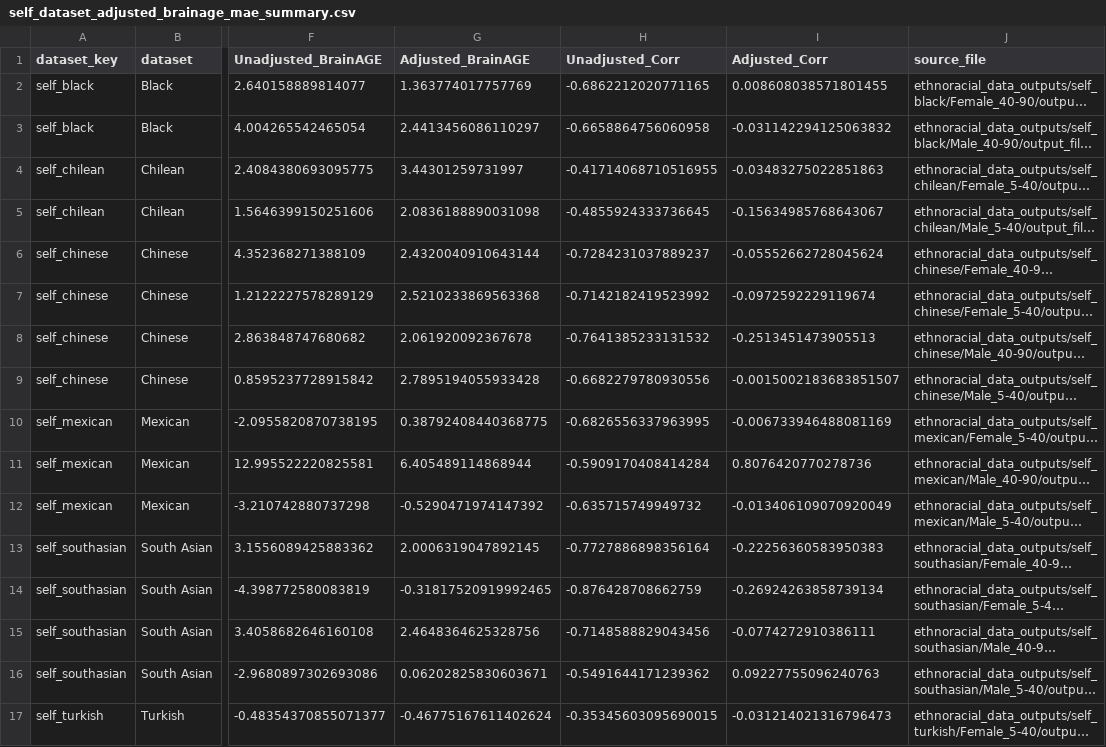
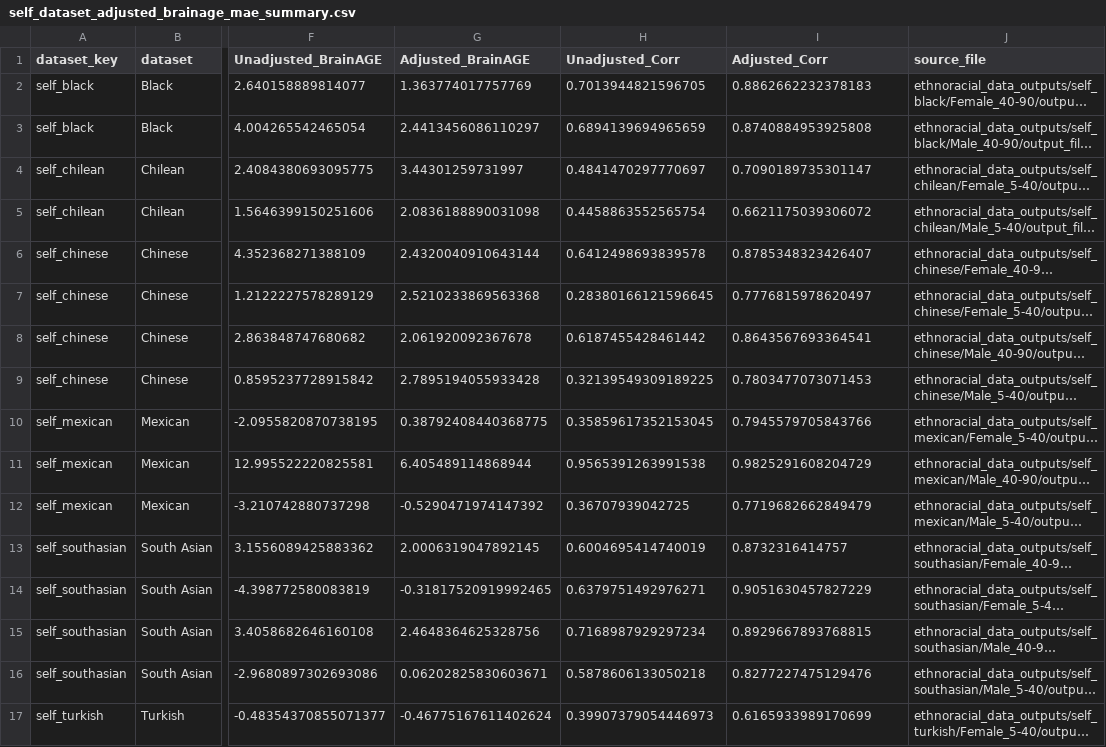
Before and after one commit to andrewli615/CentileBrain_BrainAGE_Verification_Model, a CSV file: graph_outputs/self_dataset_adjusted_brainage_mae_summary.csv, drawn as a sheet; only a part is shown, gaps mark what is left out; long unchanged cells end in …; the diff covers the shown part only; the diff names each change by its address in the sheet, - before the commit and + after, or states it on an @@ line.

Commit message:
graphs created for sex/age_group/adjusted_unadjusted

```diff
--- a/graph_outputs/self_dataset_adjusted_brainage_mae_summary.csv
+++ b/graph_outputs/self_dataset_adjusted_brainage_mae_summary.csv
-H2 (Unadjusted_Corr): -0.6862212020771165
+H2 (Unadjusted_Corr): 0.7013944821596705
-I2 (Adjusted_Corr): 0.008608038571801455
+I2 (Adjusted_Corr): 0.8862662232378183
-H3 (Unadjusted_Corr): -0.6658864756060958
+H3 (Unadjusted_Corr): 0.6894139694965659
-I3 (Adjusted_Corr): -0.031142294125063832
+I3 (Adjusted_Corr): 0.8740884953925808
-H4 (Unadjusted_Corr): -0.41714068710516955
+H4 (Unadjusted_Corr): 0.4841470297770697
-I4 (Adjusted_Corr): -0.03483275022851863
+I4 (Adjusted_Corr): 0.7090189735301147
-H5 (Unadjusted_Corr): -0.4855924333736645
+H5 (Unadjusted_Corr): 0.4458863552565754
-I5 (Adjusted_Corr): -0.15634985768643067
+I5 (Adjusted_Corr): 0.6621175039306072
-H6 (Unadjusted_Corr): -0.7284231037889237
+H6 (Unadjusted_Corr): 0.6412498693839578
-I6 (Adjusted_Corr): -0.05552662728045624
+I6 (Adjusted_Corr): 0.8785348323426407
-H7 (Unadjusted_Corr): -0.7142182419523992
+H7 (Unadjusted_Corr): 0.28380166121596645
-I7 (Adjusted_Corr): -0.0972592229119674
+I7 (Adjusted_Corr): 0.7776815978620497
-H8 (Unadjusted_Corr): -0.7641385233131532
+H8 (Unadjusted_Corr): 0.6187455428461442
-I8 (Adjusted_Corr): -0.2513451473905513
+I8 (Adjusted_Corr): 0.8643567693364541
-H9 (Unadjusted_Corr): -0.6682279780930556
+H9 (Unadjusted_Corr): 0.32139549309189225
-I9 (Adjusted_Corr): -0.0015002183683851507
+I9 (Adjusted_Corr): 0.7803477073071453
-H10 (Unadjusted_Corr): -0.6826556337963995
+H10 (Unadjusted_Corr): 0.35859617352153045
-I10 (Adjusted_Corr): -0.006733946488081169
+I10 (Adjusted_Corr): 0.7945579705843766
-H11 (Unadjusted_Corr): -0.5909170408414284
+H11 (Unadjusted_Corr): 0.9565391263991538
-I11 (Adjusted_Corr): 0.8076420770278736
+I11 (Adjusted_Corr): 0.9825291608204729
-H12 (Unadjusted_Corr): -0.635715749949732
+H12 (Unadjusted_Corr): 0.36707939042725
-I12 (Adjusted_Corr): -0.013406109070920049
+I12 (Adjusted_Corr): 0.7719682662849479
-H13 (Unadjusted_Corr): -0.7727886898356164
+H13 (Unadjusted_Corr): 0.6004695414740019
-I13 (Adjusted_Corr): -0.22256360583950383
+I13 (Adjusted_Corr): 0.8732316414757
-H14 (Unadjusted_Corr): -0.876428708662759
+H14 (Unadjusted_Corr): 0.6379751492976271
-I14 (Adjusted_Corr): -0.26924263858739134
+I14 (Adjusted_Corr): 0.9051630457827229
-H15 (Unadjusted_Corr): -0.7148588829043456
+H15 (Unadjusted_Corr): 0.7168987929297234
-I15 (Adjusted_Corr): -0.0774272910386111
+I15 (Adjusted_Corr): 0.8929667893768815
-H16 (Unadjusted_Corr): -0.5491644171239362
+H16 (Unadjusted_Corr): 0.5878606133050218
-I16 (Adjusted_Corr): 0.09227755096240763
+I16 (Adjusted_Corr): 0.8277227475129476
-H17 (Unadjusted_Corr): -0.35345603095690015
+H17 (Unadjusted_Corr): 0.39907379054446973
-I17 (Adjusted_Corr): -0.031214021316796473
+I17 (Adjusted_Corr): 0.6165933989170699
```
Also changed, not shown: 10 edited cells elsewhere in this file, 40 other files.
